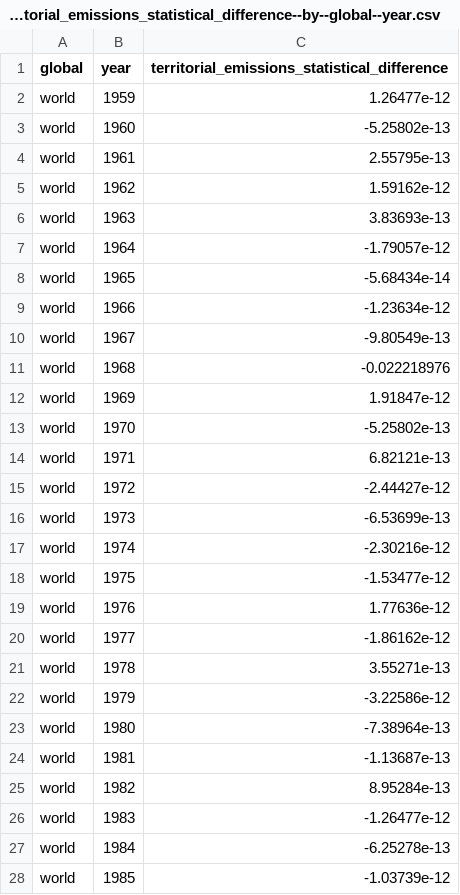
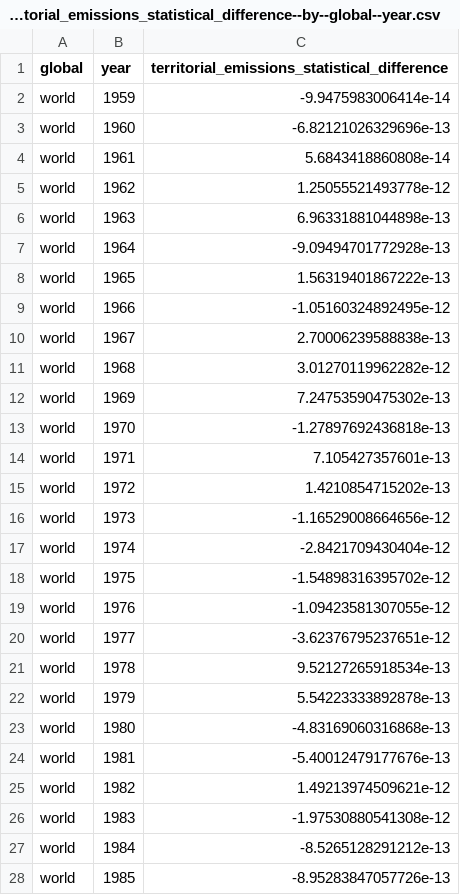
Before and after one commit to open-numbers/ddf--global_carbon_project--global_carbon_budget, a CSV file: ddf--datapoints--territorial_emissions_statistical_difference--by--global--year.csv, drawn as a sheet; only a part is shown; the diff covers the shown part only.

```diff
--- a/ddf--datapoints--territorial_emissions_statistical_difference--by--global--year.csv
+++ b/ddf--datapoints--territorial_emissions_statistical_difference--by--global--year.csv
@@ -1,28 +1,28 @@
 global,year,territorial_emissions_statistical_difference
-world,1959,1.26477e-12
-world,1960,-5.25802e-13
-world,1961,2.55795e-13
-world,1962,1.59162e-12
-world,1963,3.83693e-13
-world,1964,-1.79057e-12
-world,1965,-5.68434e-14
-world,1966,-1.23634e-12
-world,1967,-9.80549e-13
-world,1968,-0.022218976
-world,1969,1.91847e-12
-world,1970,-5.25802e-13
-world,1971,6.82121e-13
-world,1972,-2.44427e-12
-world,1973,-6.53699e-13
-world,1974,-2.30216e-12
-world,1975,-1.53477e-12
-world,1976,1.77636e-12
-world,1977,-1.86162e-12
-world,1978,3.55271e-13
-world,1979,-3.22586e-12
-world,1980,-7.38964e-13
-world,1981,-1.13687e-13
-world,1982,8.95284e-13
-world,1983,-1.26477e-12
-world,1984,-6.25278e-13
-world,1985,-1.03739e-12
+world,1959,-9.9475983006414e-14
+world,1960,-6.82121026329696e-13
+world,1961,5.6843418860808e-14
+world,1962,1.25055521493778e-12
+world,1963,6.96331881044898e-13
+world,1964,-9.09494701772928e-13
+world,1965,1.56319401867222e-13
+world,1966,-1.05160324892495e-12
+world,1967,2.70006239588838e-13
+world,1968,3.01270119962282e-12
+world,1969,7.24753590475302e-13
+world,1970,-1.27897692436818e-13
+world,1971,7.105427357601e-13
+world,1972,1.4210854715202e-13
+world,1973,-1.16529008664656e-12
+world,1974,-2.8421709430404e-12
+world,1975,-1.54898316395702e-12
+world,1976,-1.09423581307055e-12
+world,1977,-3.62376795237651e-12
+world,1978,9.52127265918534e-13
+world,1979,5.54223333892878e-13
+world,1980,-4.83169060316868e-13
+world,1981,-5.40012479177676e-13
+world,1982,1.49213974509621e-12
+world,1983,-1.97530880541308e-12
+world,1984,-8.5265128291212e-13
+world,1985,-8.95283847057726e-13
```
Also changed, not shown: 1 added row and 34 edited cells elsewhere in this file, ddf--datapoints--consumption_emissions--by--region--year.csv, ddf--datapoints--emissions_transfers--by--region--year.csv, 28 other files.
